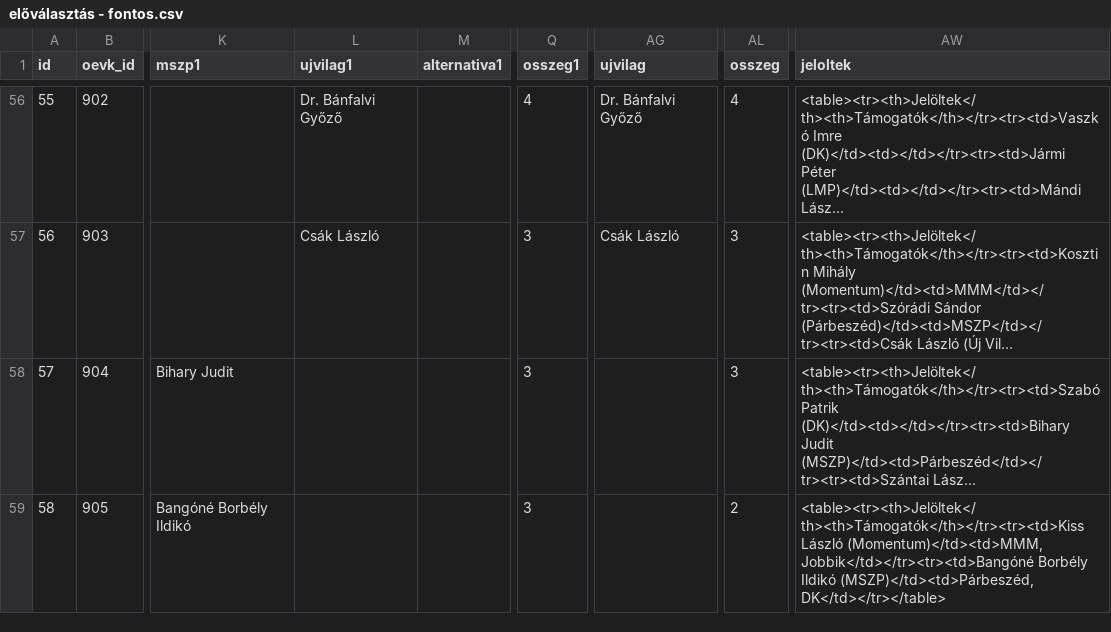
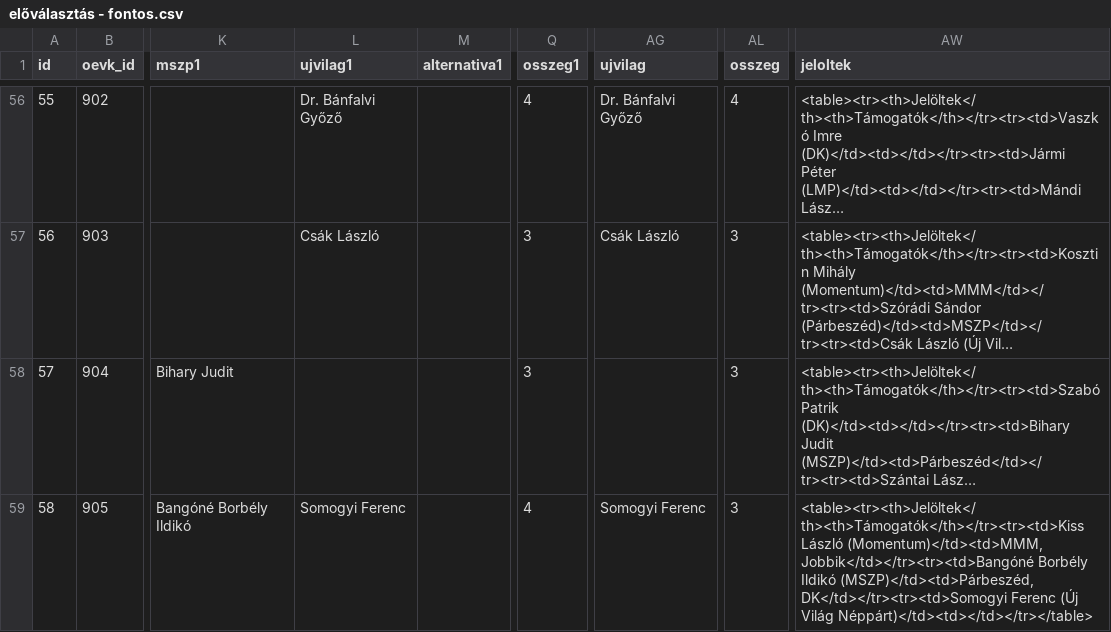
Before and after one commit to szabokrissz96/valterk, a CSV file: előválasztás - fontos.csv, drawn as a sheet; only a part is shown, gaps mark what is left out; long unchanged cells end in …; the diff covers the shown part only; the diff names each change by its address in the sheet, - before the commit and + after, or states it on an @@ line.

Commit message:
Update előválasztás - fontos.csv

```diff
--- a/előválasztás - fontos.csv
+++ b/előválasztás - fontos.csv
-L59 (ujvilag1): (empty)
+L59 (ujvilag1): Somogyi Ferenc
-Q59 (osszeg1): 3
+Q59 (osszeg1): 4
-AG59 (ujvilag): (empty)
+AG59 (ujvilag): Somogyi Ferenc
-AL59 (osszeg): 2
+AL59 (osszeg): 3
-AW59 (jeloltek): …Ildikó (MSZP)</td><td>Párbeszéd, DK</td></tr></table>
+AW59 (jeloltek): …Ildikó (MSZP)</td><td>Párbeszéd, DK</td></tr><tr><td>Somogyi Ferenc (Új Világ Néppárt)</td><td></td></tr></table>
```
Also changed, not shown: 58 edited cells elsewhere in this file.
